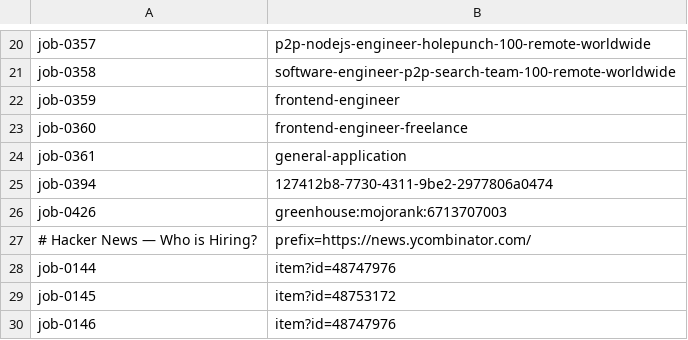
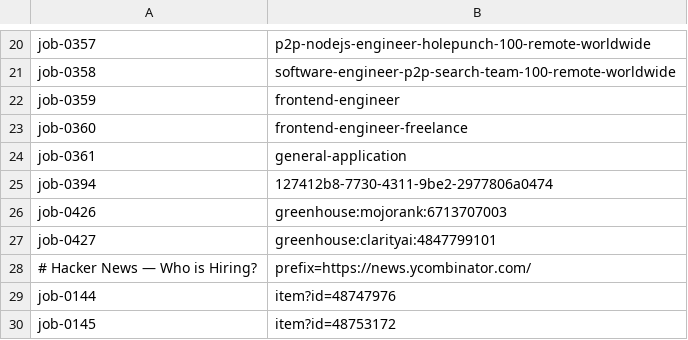
Before and after one commit to stupidkubik/job-searcher, a TSV file: data/index/keys.tsv, drawn as a sheet; only a part is shown, gaps mark what is left out; the shorter side is filled out with more unchanged rows.

```diff
--- a/data/index/keys.tsv
+++ b/data/index/keys.tsv
@@ -26,2 +26,3 @@ job-0394	127412b8-7730-4311-9be2-2977806a0474
 job-0426	greenhouse:mojorank:6713707003
+job-0427	greenhouse:clarityai:4847799101
 # Hacker News — Who is Hiring?	prefix=https://news.ycombinator.com/
```
Also changed, not shown: data/index/known.tsv, data/job_sources.csv, 3 other files.
